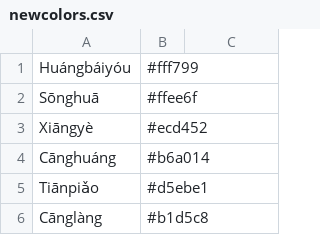
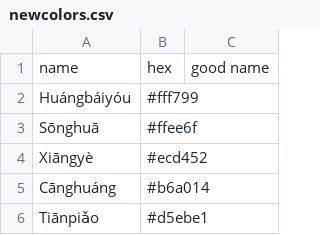
Before and after one commit to ItMarki/files, a CSV file: newcolors.csv, drawn as a sheet; only a part is shown; the shorter side is filled out with more unchanged rows; the diff names each change by its address in the sheet, - before the commit and + after, or states it on an @@ line.

Commit message:
Update newcolors.csv

```diff
--- a/newcolors.csv
+++ b/newcolors.csv
+row 1: name | hex | good name
```
